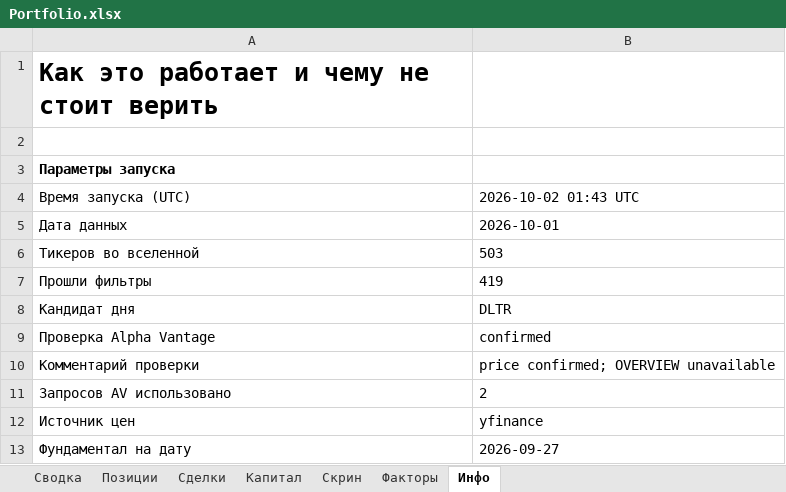
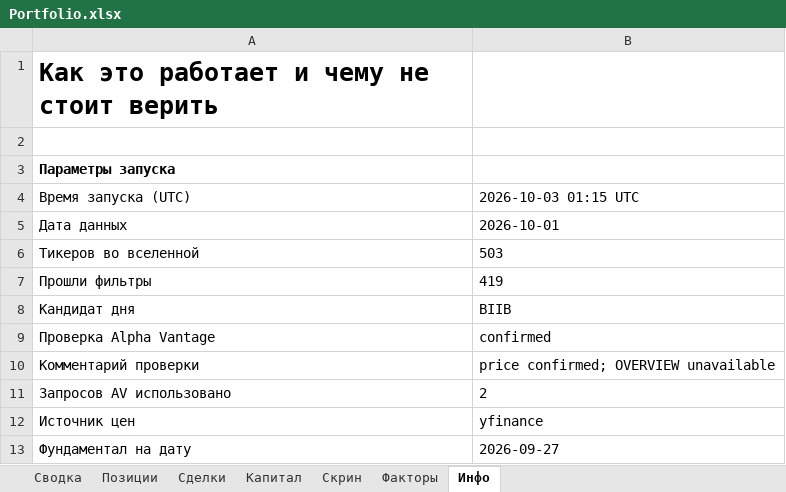
Before and after one commit to Vitoldinijs/sp500-screener, an Excel workbook: Portfolio.xlsx, sheet Инфо, drawn as a sheet; only a part is shown; values as stored, in another font and other column widths than the file's, no borders; the diff names each change by its address in the sheet, - before the commit and + after, or states it on an @@ line.

```diff
--- a/Portfolio.xlsx (sheet Инфо)
+++ b/Portfolio.xlsx (sheet Инфо)
-B4: 2026-10-02 01:43 UTC
+B4: 2026-10-03 01:15 UTC
-B8: DLTR
+B8: BIIB
```
Also changed, not shown: sheet Сводка, 4 other files.
